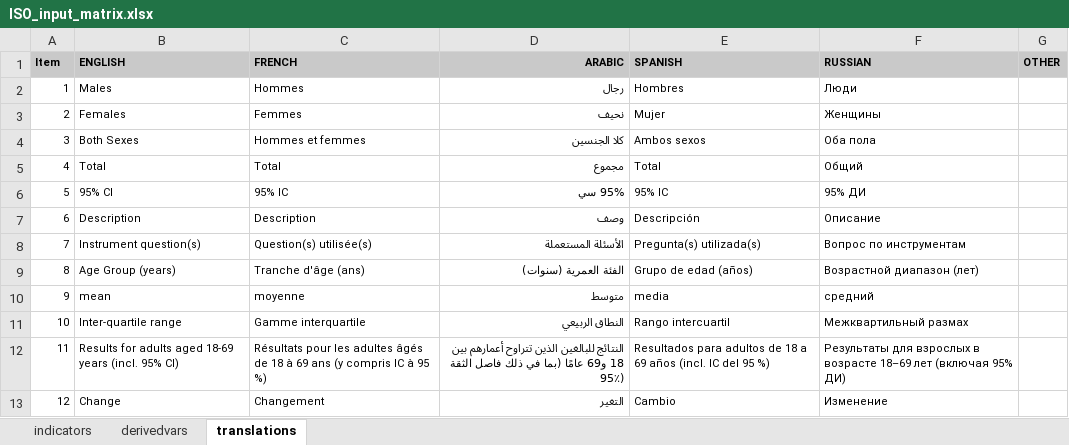
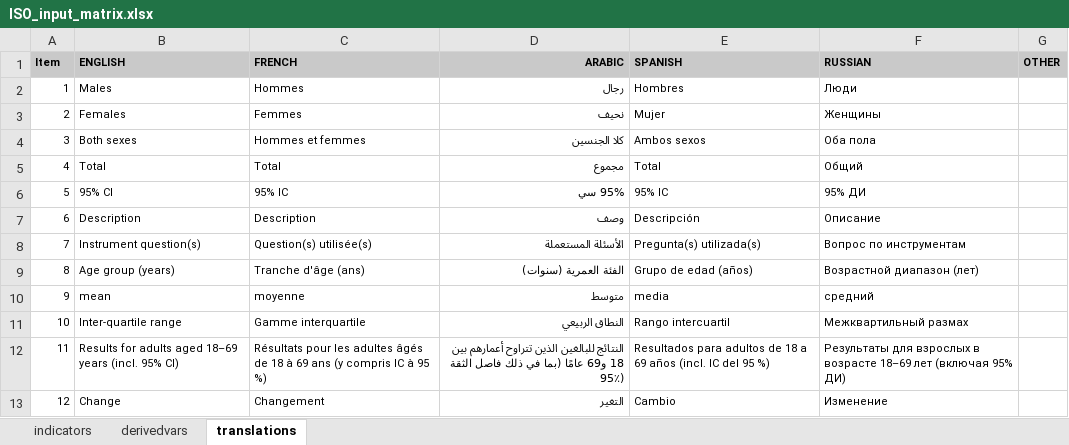
Before and after one commit to WHO-NCDSurveillance/STEPS, an Excel workbook: STEPS_data_analysis/data_input/ISO_input_matrix.xlsx, sheet translations, drawn as a sheet; values as stored, in another font and other column widths than the file's, no borders; the diff names each change by its address in the sheet, - before the commit and + after, or states it on an @@ line.

```diff
--- a/STEPS_data_analysis/data_input/ISO_input_matrix.xlsx (sheet translations)
+++ b/STEPS_data_analysis/data_input/ISO_input_matrix.xlsx (sheet translations)
-B4 (ENGLISH): Both Sexes
+B4 (ENGLISH): Both sexes
-B9 (ENGLISH): Age Group (years)
+B9 (ENGLISH): Age group (years)
-B12 (ENGLISH): …adults aged 18-69 years (incl.…
+B12 (ENGLISH): …adults aged 18–69 years (incl.…
```
Also changed, not shown: sheet indicators, sheet derivedvars.
